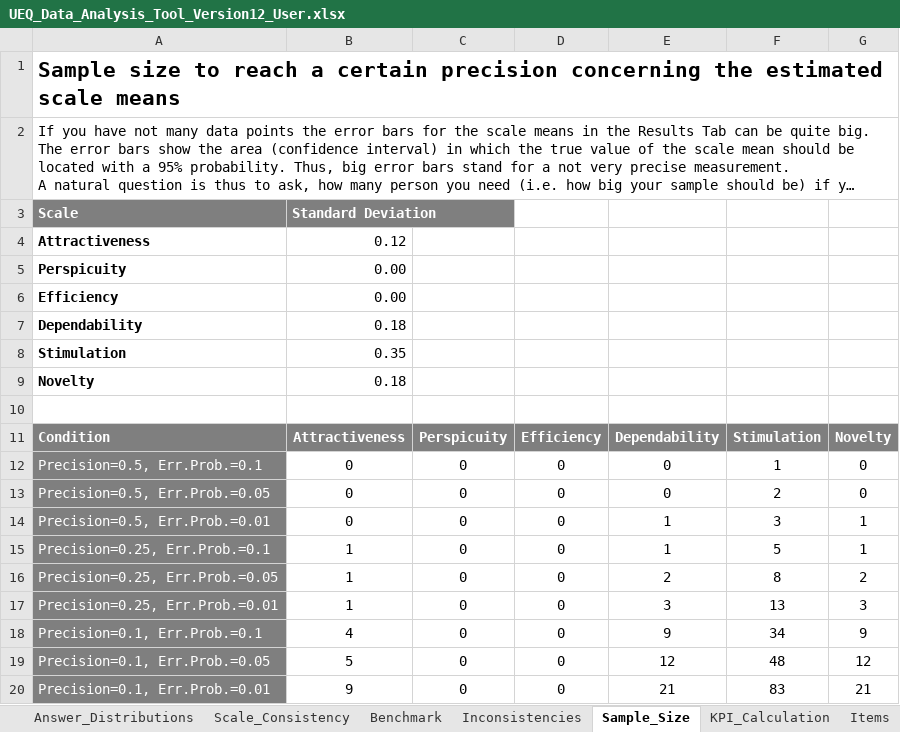
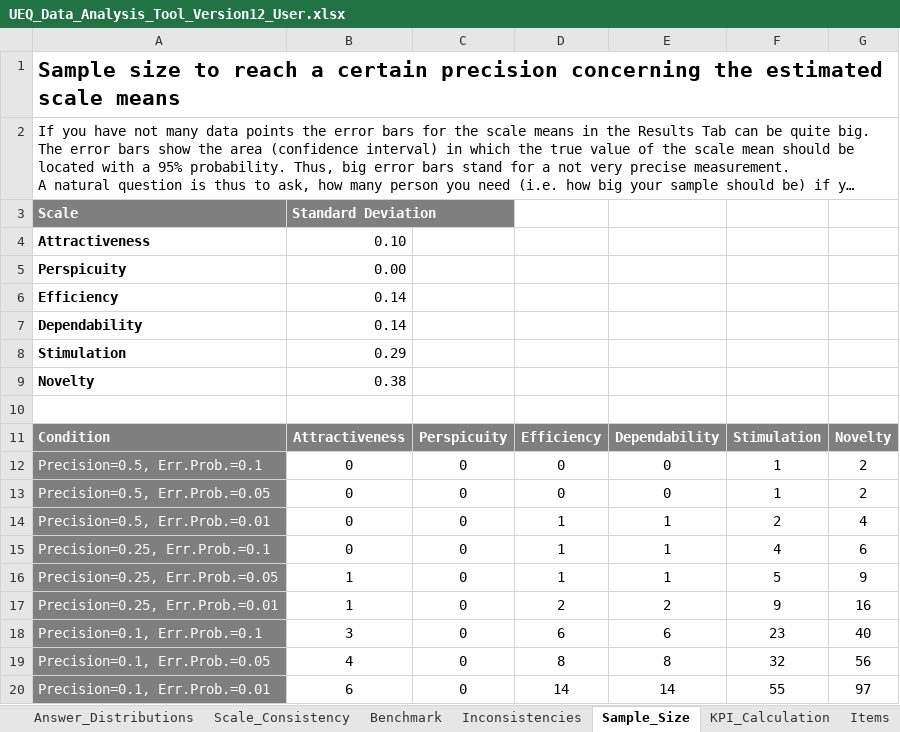
Before and after one commit to Riz97/Master-Thesis, an Excel workbook: Questionnaire/EUQ/UEQ_Data_Analysis_Tool_Version12_User.xlsx, sheet Sample_Size, drawn as a sheet; long unchanged cells end in …; values as stored, in another font and other column widths than the file's, no borders; the diff names each change by its address in the sheet, - before the commit and + after, or states it on an @@ line.

```diff
--- a/Questionnaire/EUQ/UEQ_Data_Analysis_Tool_Version12_User.xlsx (sheet Sample_Size)
+++ b/Questionnaire/EUQ/UEQ_Data_Analysis_Tool_Version12_User.xlsx (sheet Sample_Size)
-B4: 0.12
+B4: 0.10
-B6: 0.00
+B6: 0.14
-B7: 0.18
+B7: 0.14
-B8: 0.35
+B8: 0.29
-B9: 0.18
+B9: 0.38
-G12:G13: 0
+G12:G13: 2
-F13: 2
+F13: 1
-D14:D16: 0
+D14:D16: 1
-F14: 3
+F14: 2
-G14: 1
+G14: 4
-B15: 1
+B15: 0
-F15: 5
+F15: 4
-G15: 1
+G15: 6
-E16: 2
+E16: 1
-F16: 8
+F16: 5
-G16: 2
+G16: 9
-D17: 0
+D17: 2
-E17: 3
+E17: 2
-F17: 13
+F17: 9
-G17: 3
+G17: 16
-B18: 4
+B18: 3
-D18: 0
+D18: 6
-E18: 9
+E18: 6
-F18: 34
+F18: 23
-G18: 9
+G18: 40
-B19: 5
+B19: 4
-D19: 0
+D19: 8
-E19: 12
+E19: 8
-F19: 48
+F19: 32
-G19: 12
+G19: 56
-B20: 9
+B20: 6
-D20: 0
+D20: 14
-E20: 21
+E20: 14
-F20: 83
+F20: 55
-G20: 21
+G20: 97
```
Also changed, not shown: sheet Confidence_Intervals, sheet Results, sheet Scale_Consistency, sheet DT, sheet Inconsistencies, sheet Answer_Distributions, 3 more sheets, charts or pictures, Questionnaire/SUS/User_SUS.xlsx.
